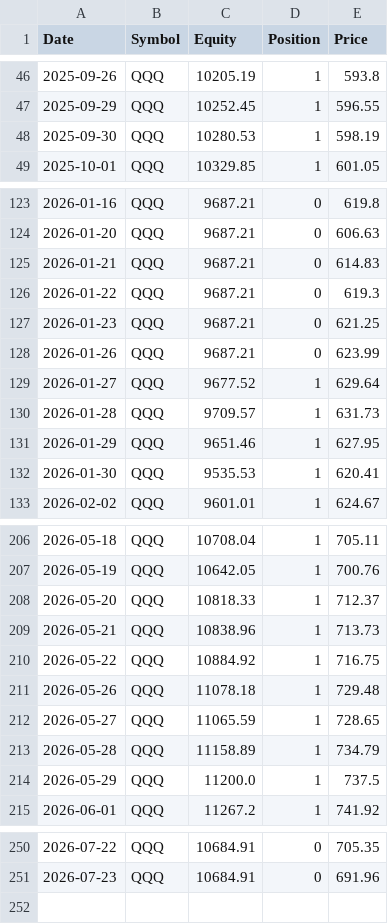
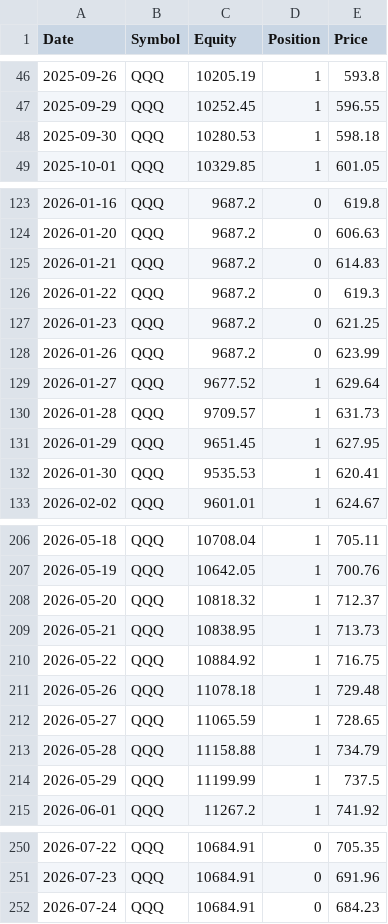
Before and after one commit to xyou860918-create/quant-backtest, a CSV file: paper_trading/logs/paper_trading/equity_QQQ.csv, drawn as a sheet; only a part is shown, gaps mark what is left out; the diff covers the shown part only.

```diff
--- a/paper_trading/logs/paper_trading/equity_QQQ.csv
+++ b/paper_trading/logs/paper_trading/equity_QQQ.csv
@@ -47,3 +47,3 @@ Date,Symbol,Equity,Position,Price
 2025-09-29,QQQ,10252.45,1,596.55
-2025-09-30,QQQ,10280.53,1,598.19
+2025-09-30,QQQ,10280.53,1,598.18
 2025-10-01,QQQ,10329.85,1,601.05
@@ -123,10 +123,10 @@ Date,Symbol,Equity,Position,Price
-2026-01-16,QQQ,9687.21,0,619.8
-2026-01-20,QQQ,9687.21,0,606.63
-2026-01-21,QQQ,9687.21,0,614.83
-2026-01-22,QQQ,9687.21,0,619.3
-2026-01-23,QQQ,9687.21,0,621.25
-2026-01-26,QQQ,9687.21,0,623.99
+2026-01-16,QQQ,9687.2,0,619.8
+2026-01-20,QQQ,9687.2,0,606.63
+2026-01-21,QQQ,9687.2,0,614.83
+2026-01-22,QQQ,9687.2,0,619.3
+2026-01-23,QQQ,9687.2,0,621.25
+2026-01-26,QQQ,9687.2,0,623.99
 2026-01-27,QQQ,9677.52,1,629.64
 2026-01-28,QQQ,9709.57,1,631.73
-2026-01-29,QQQ,9651.46,1,627.95
+2026-01-29,QQQ,9651.45,1,627.95
 2026-01-30,QQQ,9535.53,1,620.41
@@ -207,4 +207,4 @@ Date,Symbol,Equity,Position,Price
 2026-05-19,QQQ,10642.05,1,700.76
-2026-05-20,QQQ,10818.33,1,712.37
-2026-05-21,QQQ,10838.96,1,713.73
+2026-05-20,QQQ,10818.32,1,712.37
+2026-05-21,QQQ,10838.95,1,713.73
 2026-05-22,QQQ,10884.92,1,716.75
@@ -212,4 +212,4 @@ Date,Symbol,Equity,Position,Price
 2026-05-27,QQQ,11065.59,1,728.65
-2026-05-28,QQQ,11158.89,1,734.79
-2026-05-29,QQQ,11200.0,1,737.5
+2026-05-28,QQQ,11158.88,1,734.79
+2026-05-29,QQQ,11199.99,1,737.5
 2026-06-01,QQQ,11267.2,1,741.92
@@ -251 +251,2 @@ Date,Symbol,Equity,Position,Price
 2026-07-23,QQQ,10684.91,0,691.96
+2026-07-24,QQQ,10684.91,0,684.23
```
Also changed, not shown: 29 edited cells elsewhere in this file, paper_trading/logs/paper_trading/equity_SOXX.csv, paper_trading/logs/paper_trading/equity_SPY.csv.
